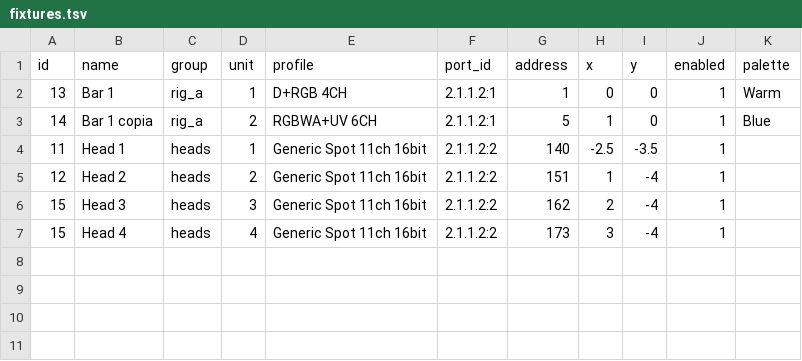
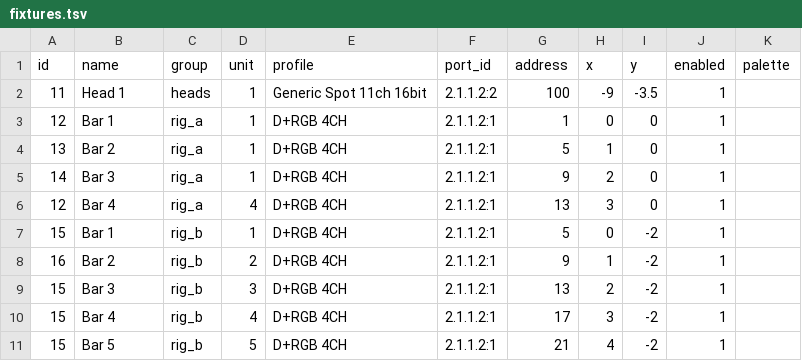
Before and after one commit to vsvisualsubstance-source/TD4DMX, a TSV file: project1/dmx_patch/fixtures.tsv, drawn as a sheet.

```diff
--- a/project1/dmx_patch/fixtures.tsv
+++ b/project1/dmx_patch/fixtures.tsv
@@ -1,7 +1,11 @@
 id	name	group	unit	profile	port_id	address	x	y	enabled	palette
-13	Bar 1	rig_a	1	D+RGB 4CH	2.1.1.2:1	1	0	0	1	Warm
-14	Bar 1 copia	rig_a	2	RGBWA+UV 6CH	2.1.1.2:1	5	1	0	1	Blue
-11	Head 1	heads	1	Generic Spot 11ch 16bit	2.1.1.2:2	140	-2.5	-3.5	1	
-12	Head 2	heads	2	Generic Spot 11ch 16bit	2.1.1.2:2	151	1	-4	1	
-15	Head 3	heads	3	Generic Spot 11ch 16bit	2.1.1.2:2	162	2	-4	1	
-15	Head 4	heads	4	Generic Spot 11ch 16bit	2.1.1.2:2	173	3	-4	1	
+11	Head 1	heads	1	Generic Spot 11ch 16bit	2.1.1.2:2	100	-9	-3.5	1	
+12	Bar 1	rig_a	1	D+RGB 4CH	2.1.1.2:1	1	0	0	1	
+13	Bar 2	rig_a	1	D+RGB 4CH	2.1.1.2:1	5	1	0	1	
+14	Bar 3	rig_a	1	D+RGB 4CH	2.1.1.2:1	9	2	0	1	
+12	Bar 4	rig_a	4	D+RGB 4CH	2.1.1.2:1	13	3	0	1	
+15	Bar 1	rig_b	1	D+RGB 4CH	2.1.1.2:1	5	0	-2	1	
+16	Bar 2	rig_b	2	D+RGB 4CH	2.1.1.2:1	9	1	-2	1	
+15	Bar 3	rig_b	3	D+RGB 4CH	2.1.1.2:1	13	2	-2	1	
+15	Bar 4	rig_b	4	D+RGB 4CH	2.1.1.2:1	17	3	-2	1	
+15	Bar 5	rig_b	5	D+RGB 4CH	2.1.1.2:1	21	4	-2	1	
```
Also changed, not shown: gaia_client/devices_table.tsv, project1/dmx_patch/ports.tsv, 12 other files.
